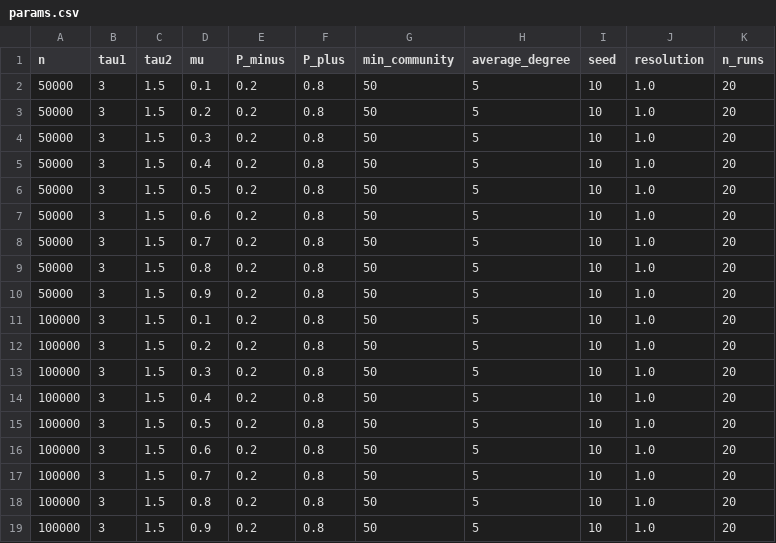
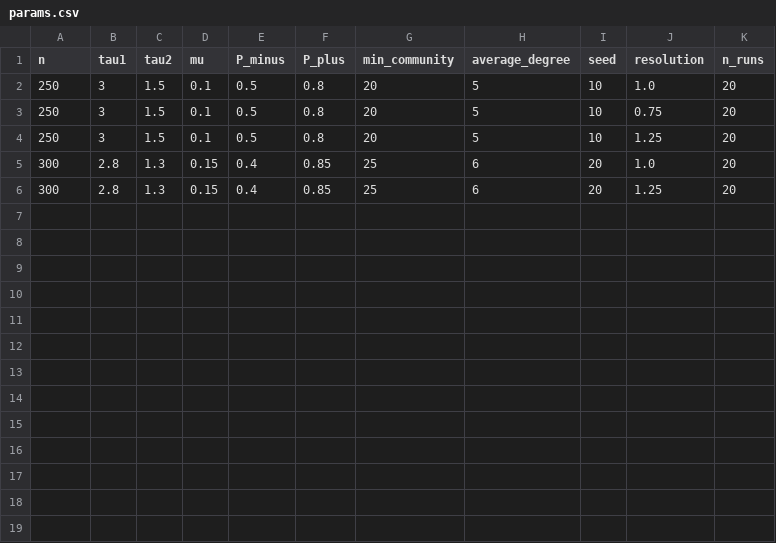
Before and after one commit to eijynagai/CoSiNe, a CSV file: src/CoSiNe/benchmarks/params.csv, drawn as a sheet.

Commit message:
testing different parameters for LFR

```diff
--- a/src/CoSiNe/benchmarks/params.csv
+++ b/src/CoSiNe/benchmarks/params.csv
@@ -1,19 +1,6 @@
 n,tau1,tau2,mu,P_minus,P_plus,min_community,average_degree,seed,resolution,n_runs
-50000,3,1.5,0.1,0.2,0.8,50,5,10,1.0,20
-50000,3,1.5,0.2,0.2,0.8,50,5,10,1.0,20
-50000,3,1.5,0.3,0.2,0.8,50,5,10,1.0,20
-50000,3,1.5,0.4,0.2,0.8,50,5,10,1.0,20
-50000,3,1.5,0.5,0.2,0.8,50,5,10,1.0,20
-50000,3,1.5,0.6,0.2,0.8,50,5,10,1.0,20
-50000,3,1.5,0.7,0.2,0.8,50,5,10,1.0,20
-50000,3,1.5,0.8,0.2,0.8,50,5,10,1.0,20
-50000,3,1.5,0.9,0.2,0.8,50,5,10,1.0,20
-100000,3,1.5,0.1,0.2,0.8,50,5,10,1.0,20
-100000,3,1.5,0.2,0.2,0.8,50,5,10,1.0,20
-100000,3,1.5,0.3,0.2,0.8,50,5,10,1.0,20
-100000,3,1.5,0.4,0.2,0.8,50,5,10,1.0,20
-100000,3,1.5,0.5,0.2,0.8,50,5,10,1.0,20
-100000,3,1.5,0.6,0.2,0.8,50,5,10,1.0,20
-100000,3,1.5,0.7,0.2,0.8,50,5,10,1.0,20
-100000,3,1.5,0.8,0.2,0.8,50,5,10,1.0,20
-100000,3,1.5,0.9,0.2,0.8,50,5,10,1.0,20
+250,3,1.5,0.1,0.5,0.8,20,5,10,1.0,20
+250,3,1.5,0.1,0.5,0.8,20,5,10,0.75,20
+250,3,1.5,0.1,0.5,0.8,20,5,10,1.25,20
+300,2.8,1.3,0.15,0.4,0.85,25,6,20,1.0,20
+300,2.8,1.3,0.15,0.4,0.85,25,6,20,1.25,20
```
Also changed, not shown: 2 other files.
